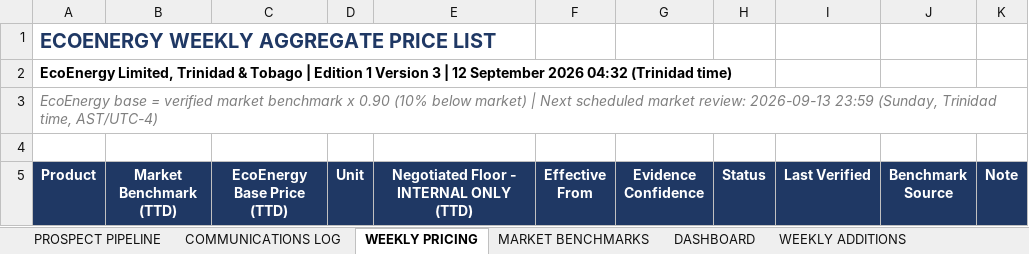
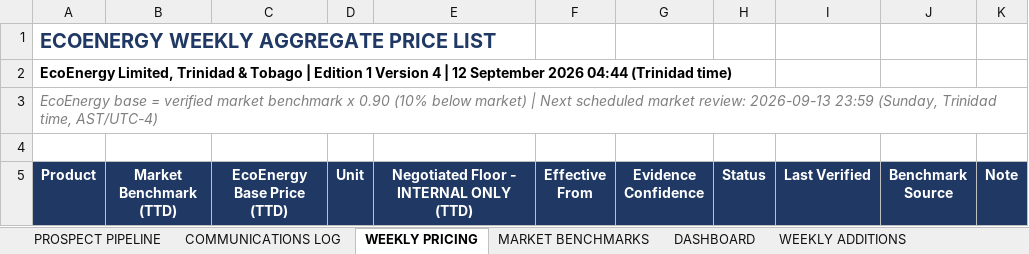
Before and after one commit to Deathdealer09/iseldoran-wiki, an Excel workbook: ecoenergy/EcoEnergy_Aggregate_Sales_Pipeline.xlsx, sheet WEEKLY PRICING, drawn as a sheet; only a part is shown; values as stored, in another font and other column widths than the file's, no borders; the diff names each change by its address in the sheet, - before the commit and + after, or states it on an @@ line.

```diff
--- a/ecoenergy/EcoEnergy_Aggregate_Sales_Pipeline.xlsx (sheet WEEKLY PRICING)
+++ b/ecoenergy/EcoEnergy_Aggregate_Sales_Pipeline.xlsx (sheet WEEKLY PRICING)
-A2 (Product): …1 Version 3 | 12 September 2026 04:32 (Trinidad time)
+A2 (Product): …1 Version 4 | 12 September 2026 04:44 (Trinidad time)
```
Also changed, not shown: sheet DASHBOARD, sheet COMMUNICATIONS LOG, sheet MARKET BENCHMARKS, sheet WEEKLY ADDITIONS, sheet PROSPECT PIPELINE, 11 other files.
